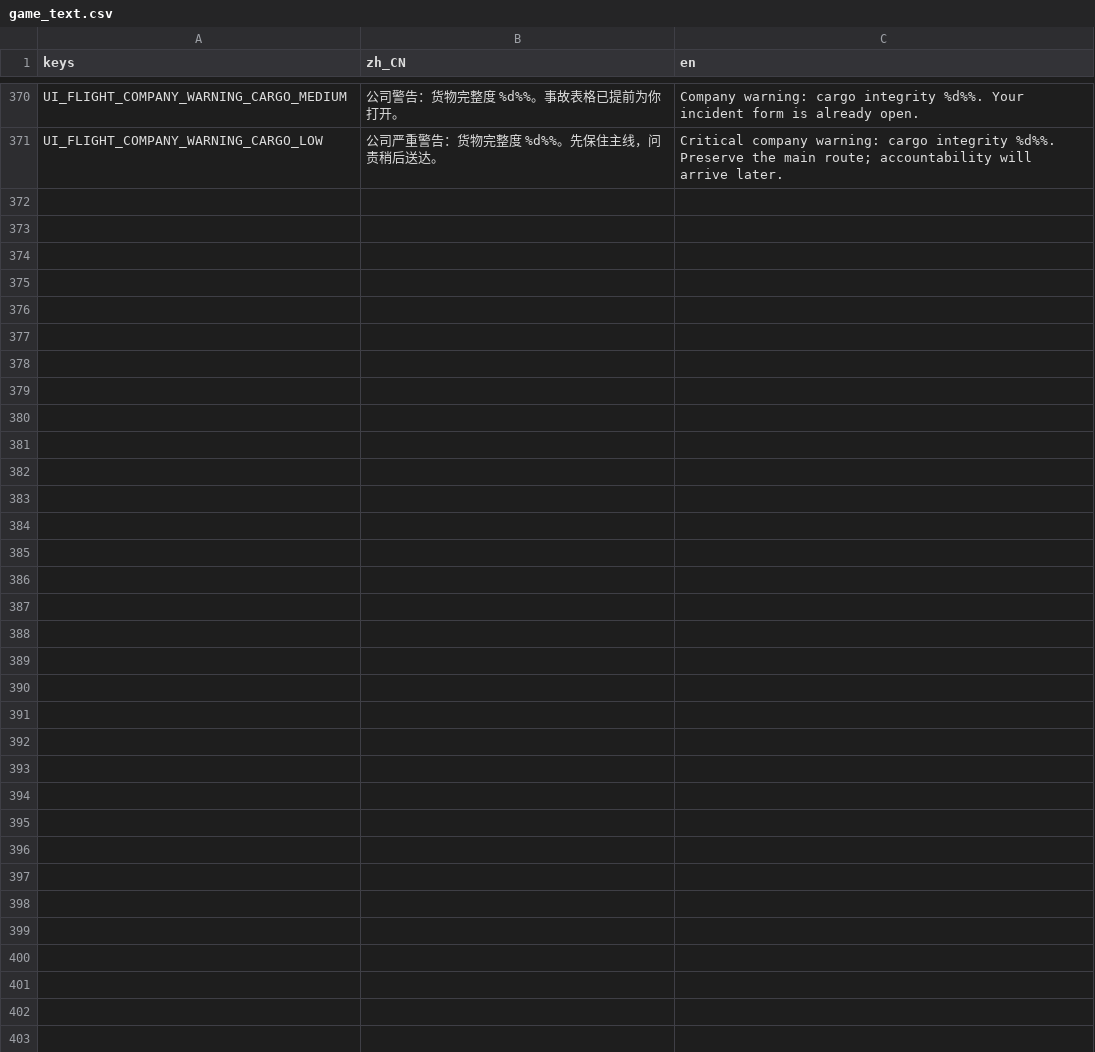
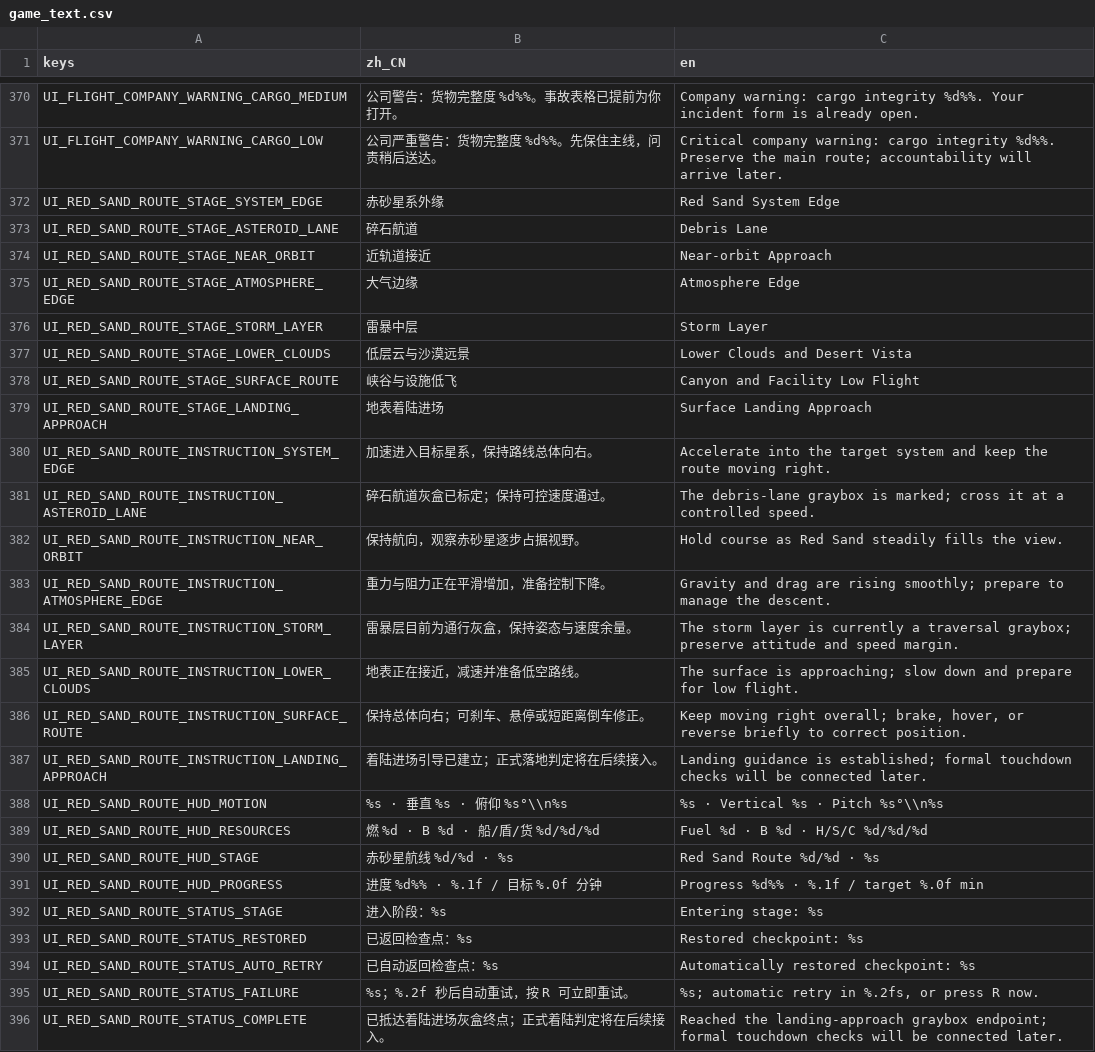
Before and after one commit to yza167-jp/universe_deliver_2d, a CSV file: data/localization/game_text.csv, drawn as a sheet; only a part is shown, gaps mark what is left out; the diff names each change by its address in the sheet, - before the commit and + after, or states it on an @@ line.

```diff
--- a/data/localization/game_text.csv
+++ b/data/localization/game_text.csv
+row 372: UI_RED_SAND_ROUTE_STAGE_SYSTEM_EDGE | 赤砂星系外缘 | Red Sand System Edge
+row 373: UI_RED_SAND_ROUTE_STAGE_ASTEROID_LANE | 碎石航道 | Debris Lane
+row 374: UI_RED_SAND_ROUTE_STAGE_NEAR_ORBIT | 近轨道接近 | Near-orbit Approach
+row 375: UI_RED_SAND_ROUTE_STAGE_ATMOSPHERE_EDGE | 大气边缘 | Atmosphere Edge
+row 376: UI_RED_SAND_ROUTE_STAGE_STORM_LAYER | 雷暴中层 | Storm Layer
+row 377: UI_RED_SAND_ROUTE_STAGE_LOWER_CLOUDS | 低层云与沙漠远景 | Lower Clouds and Desert Vista
+row 378: UI_RED_SAND_ROUTE_STAGE_SURFACE_ROUTE | 峡谷与设施低飞 | Canyon and Facility Low Flight
+row 379: UI_RED_SAND_ROUTE_STAGE_LANDING_APPROACH | 地表着陆进场 | Surface Landing Approach
+row 380: UI_RED_SAND_ROUTE_INSTRUCTION_SYSTEM_EDGE | 加速进入目标星系，保持路线总体向右。 | Accelerate into the target system and keep the route moving right.
+row 381: UI_RED_SAND_ROUTE_INSTRUCTION_ASTEROID_LANE | 碎石航道灰盒已标定；保持可控速度通过。 | The debris-lane graybox is marked; cross it at a controlled speed.
+row 382: UI_RED_SAND_ROUTE_INSTRUCTION_NEAR_ORBIT | 保持航向，观察赤砂星逐步占据视野。 | Hold course as Red Sand steadily fills the view.
+row 383: UI_RED_SAND_ROUTE_INSTRUCTION_ATMOSPHERE_EDGE | 重力与阻力正在平滑增加，准备控制下降。 | Gravity and drag are rising smoothly; prepare to manage the descent.
+row 384: UI_RED_SAND_ROUTE_INSTRUCTION_STORM_LAYER | 雷暴层目前为通行灰盒，保持姿态与速度余量。 | The storm layer is currently a traversal graybox; preserve attitude and speed margin.
+row 385: UI_RED_SAND_ROUTE_INSTRUCTION_LOWER_CLOUDS | 地表正在接近，减速并准备低空路线。 | The surface is approaching; slow down and prepare for low flight.
+row 386: UI_RED_SAND_ROUTE_INSTRUCTION_SURFACE_ROUTE | 保持总体向右；可刹车、悬停或短距离倒车修正。 | Keep moving right overall; brake, hover, or reverse briefly to correct position.
+row 387: UI_RED_SAND_ROUTE_INSTRUCTION_LANDING_APPROACH | 着陆进场引导已建立；正式落地判定将在后续接入。 | Landing guidance is established; formal touchdown checks will be connected later.
+row 388: UI_RED_SAND_ROUTE_HUD_MOTION | %s · 垂直 %s · 俯仰 %s°\\n%s | %s · Vertical %s · Pitch %s°\\n%s
+row 389: UI_RED_SAND_ROUTE_HUD_RESOURCES | 燃 %d · B %d · 船/盾/货 %d/%d/%d | Fuel %d · B %d · H/S/C %d/%d/%d
+row 390: UI_RED_SAND_ROUTE_HUD_STAGE | 赤砂星航线 %d/%d · %s | Red Sand Route %d/%d · %s
+row 391: UI_RED_SAND_ROUTE_HUD_PROGRESS | 进度 %d%% · %.1f / 目标 %.0f 分钟 | Progress %d%% · %.1f / target %.0f min
+row 392: UI_RED_SAND_ROUTE_STATUS_STAGE | 进入阶段：%s | Entering stage: %s
+row 393: UI_RED_SAND_ROUTE_STATUS_RESTORED | 已返回检查点：%s | Restored checkpoint: %s
+row 394: UI_RED_SAND_ROUTE_STATUS_AUTO_RETRY | 已自动返回检查点：%s | Automatically restored checkpoint: %s
+row 395: UI_RED_SAND_ROUTE_STATUS_FAILURE | %s；%.2f 秒后自动重试，按 R 可立即重试。 | %s; automatic retry in %.2fs, or press R now.
+row 396: UI_RED_SAND_ROUTE_STATUS_COMPLETE | 已抵达着陆进场灰盒终点；正式着陆判定将在后续接入。 | Reached the landing-approach graybox endpoint; formal touchdown checks will be connected later.
```
Also changed, not shown: 35 other files.
